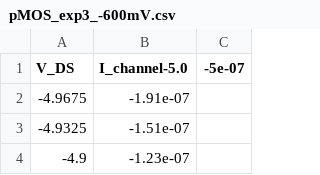
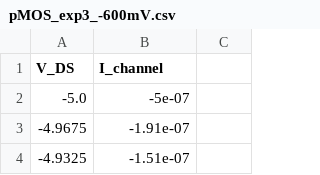
Before and after one commit to bringsyrup/CircuitsLabs, a CSV file: lab5/3/pMOS_exp3_-600mV.csv, drawn as a sheet; only a part is shown; the shorter side is filled out with more unchanged rows.

```diff
--- a/lab5/3/pMOS_exp3_-600mV.csv
+++ b/lab5/3/pMOS_exp3_-600mV.csv
@@ -1,2 +1,3 @@
-V_DS, I_channel-5.0,-5e-07
+V_DS, I_channel
+-5.0,-5e-07
 -4.9675,-1.91e-07
```
Also changed, not shown: lab5/3/nMOS_exp3_4V.csv, lab5/3/pMOS_exp3_-2V.csv, 10 other files.
